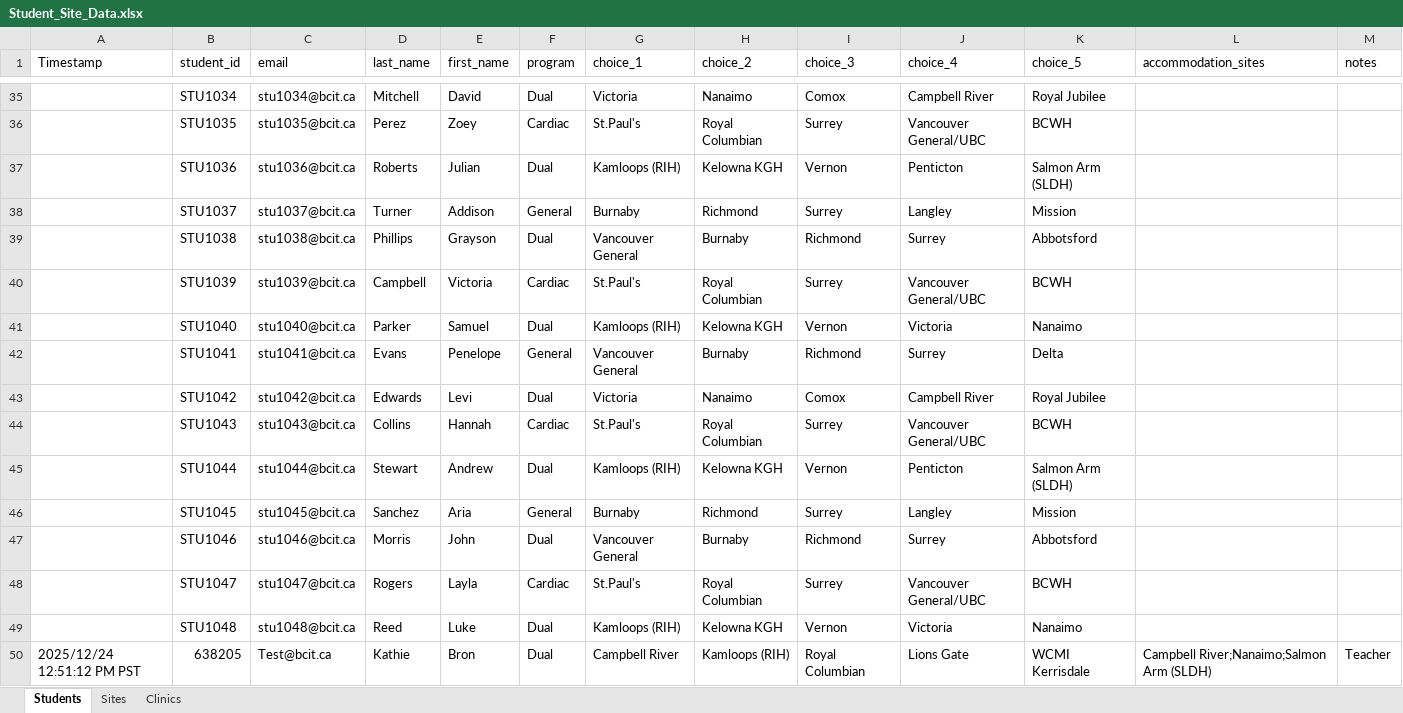
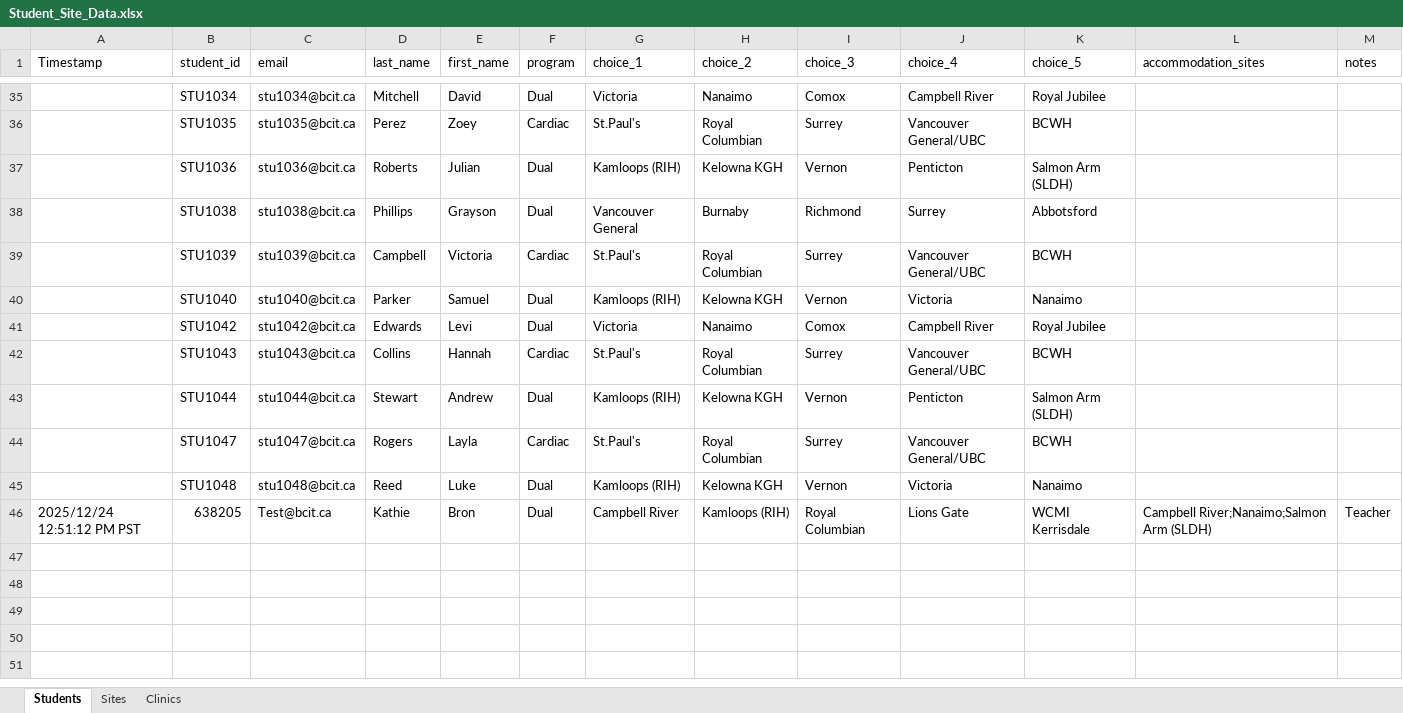
Before and after one commit to colecampbell34/ClinicalSchedulePlanner, an Excel workbook: Student_Site_Data.xlsx, sheet Students, drawn as a sheet; only a part is shown, gaps mark what is left out; values as stored, in another font and other column widths than the file's, no borders; charts and pictures not drawn; the diff names each change by its address in the sheet, - before the commit and + after, or states it on an @@ line.

```diff
--- a/Student_Site_Data.xlsx (sheet Students)
+++ b/Student_Site_Data.xlsx (sheet Students)
-row 38:  | STU1037 | stu1037@bcit.ca | Turner | Addison | General | Burnaby | Richmond | Surrey | Langley | Mission
-row 42:  | STU1041 | stu1041@bcit.ca | Evans | Penelope | General | Vancouver General | Burnaby | Richmond | Surrey | Delta
-row 46:  | STU1045 | stu1045@bcit.ca | Sanchez | Aria | General | Burnaby | Richmond | Surrey | Langley | Mission
-row 47:  | STU1046 | stu1046@bcit.ca | Morris | John | Dual | Vancouver General | Burnaby | Richmond | Surrey | Abbotsford
```
Also changed, not shown: Generated_Schedule.xlsx, 2 other files.
